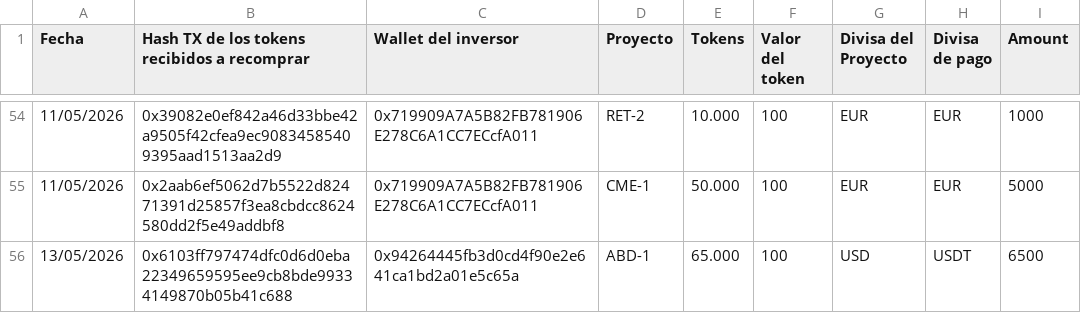
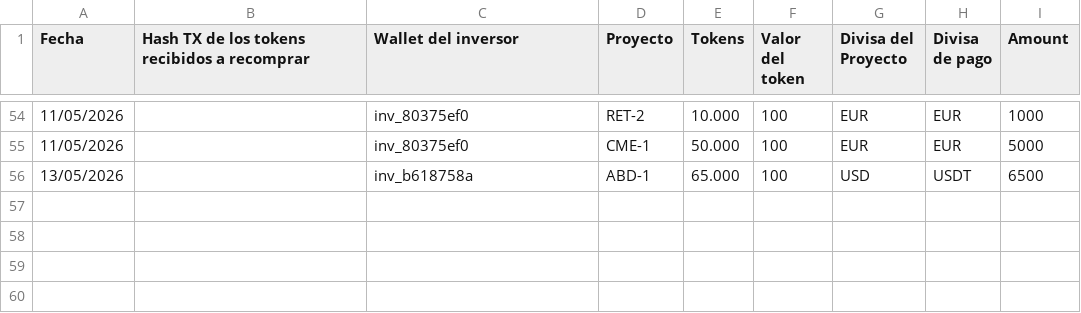
Before and after one commit to javiergispert/reental-analisis-wallet, a CSV file: data/otc_historico/exports/otc_2025-2026_recompras.csv, drawn as a sheet; only a part is shown, gaps mark what is left out; the diff covers the shown part only.

```diff
--- a/data/otc_historico/exports/otc_2025-2026_recompras.csv
+++ b/data/otc_historico/exports/otc_2025-2026_recompras.csv
@@ -58,3 +54,3 @@ Fecha,Hash TX de los tokens recibidos a recomprar,Wallet del inversor,Proyecto,T
-11/05/2026,0x39082e0ef842a46d33bbe42a9505f42cfea9ec90834585409395aad1513aa2d9,0x719909A7A5B82FB781906E278C6A1CC7ECcfA011,RET-2,10.000,100,EUR,EUR,1000
-11/05/2026,0x2aab6ef5062d7b5522d82471391d25857f3ea8cbdcc8624580dd2f5e49addbf8,0x719909A7A5B82FB781906E278C6A1CC7ECcfA011,CME-1,50.000,100,EUR,EUR,5000
-13/05/2026,0x6103ff797474dfc0d6d0eba22349659595ee9cb8bde99334149870b05b41c688,0x94264445fb3d0cd4f90e2e641ca1bd2a01e5c65a,ABD-1,65.000,100,USD,USDT,6500
+11/05/2026,,inv_80375ef0,RET-2,10.000,100,EUR,EUR,1000
+11/05/2026,,inv_80375ef0,CME-1,50.000,100,EUR,EUR,5000
+13/05/2026,,inv_b618758a,ABD-1,65.000,100,USD,USDT,6500
```
Also changed, not shown: 103 edited cells elsewhere in this file, 11 other files.
